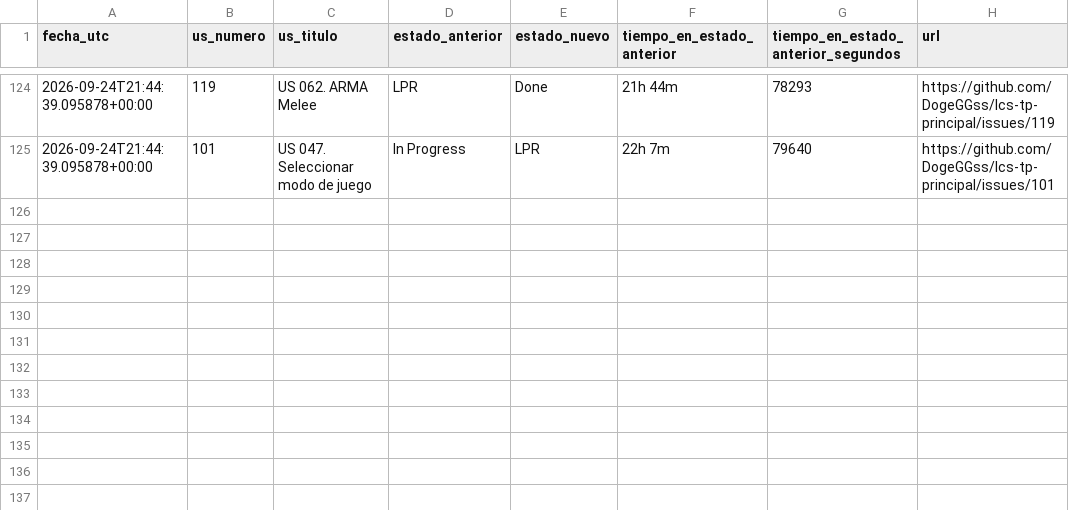
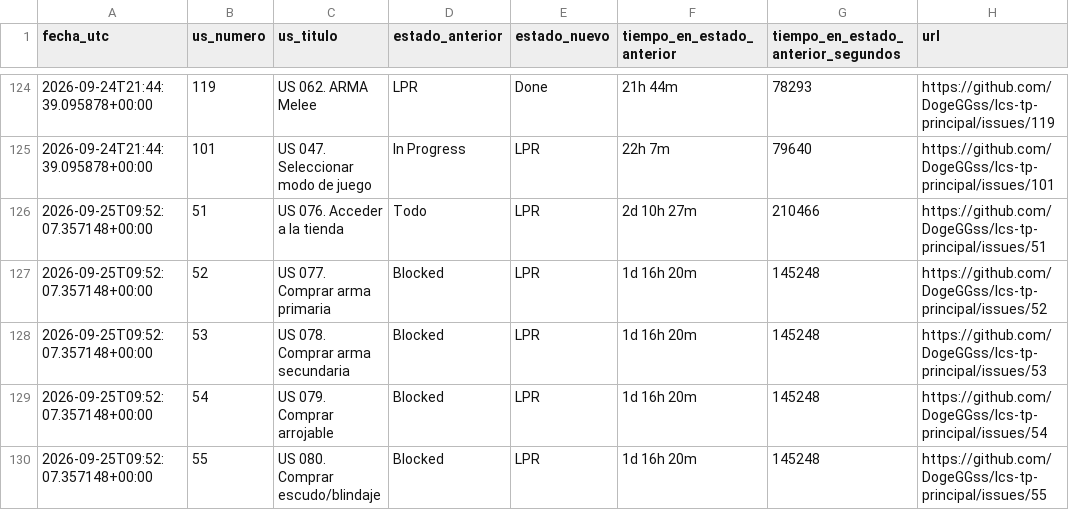
Before and after one commit to DogeGGss/lcs-tp-principal, a CSV file: .github/project_status_log.csv, drawn as a sheet; only a part is shown, gaps mark what is left out; the diff names each change by its address in the sheet, - before the commit and + after, or states it on an @@ line.

```diff
--- a/.github/project_status_log.csv
+++ b/.github/project_status_log.csv
+row 126: 2026-09-25T09:52:07.357148+00:00 | 51 | US 076. Acceder a la tienda | Todo | LPR | 2d 10h 27m | 210466 | https://github.com/DogeGGss/lcs-tp-principal/issues/51
+row 127: 2026-09-25T09:52:07.357148+00:00 | 52 | US 077. Comprar arma primaria | Blocked | LPR | 1d 16h 20m | 145248 | https://github.com/DogeGGss/lcs-tp-principal/issues/52
+row 128: 2026-09-25T09:52:07.357148+00:00 | 53 | US 078. Comprar arma secundaria | Blocked | LPR | 1d 16h 20m | 145248 | https://github.com/DogeGGss/lcs-tp-principal/issues/53
+row 129: 2026-09-25T09:52:07.357148+00:00 | 54 | US 079. Comprar arrojable | Blocked | LPR | 1d 16h 20m | 145248 | https://github.com/DogeGGss/lcs-tp-principal/issues/54
+row 130: 2026-09-25T09:52:07.357148+00:00 | 55 | US 080. Comprar escudo/blindaje | Blocked | LPR | 1d 16h 20m | 145248 | https://github.com/DogeGGss/lcs-tp-principal/issues/55
```
Also changed, not shown: 1 other file.
